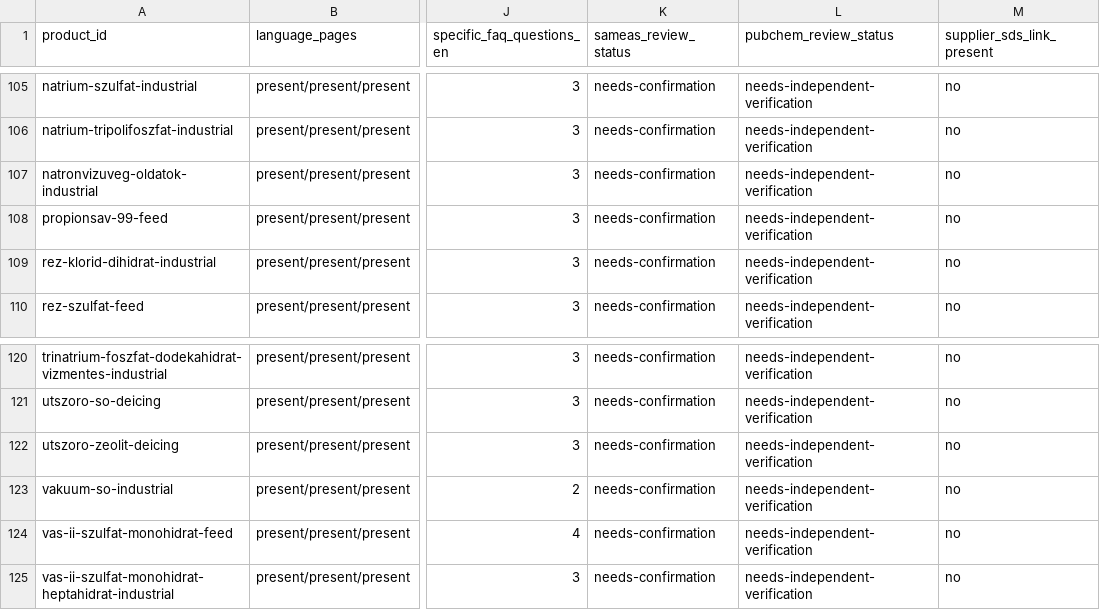
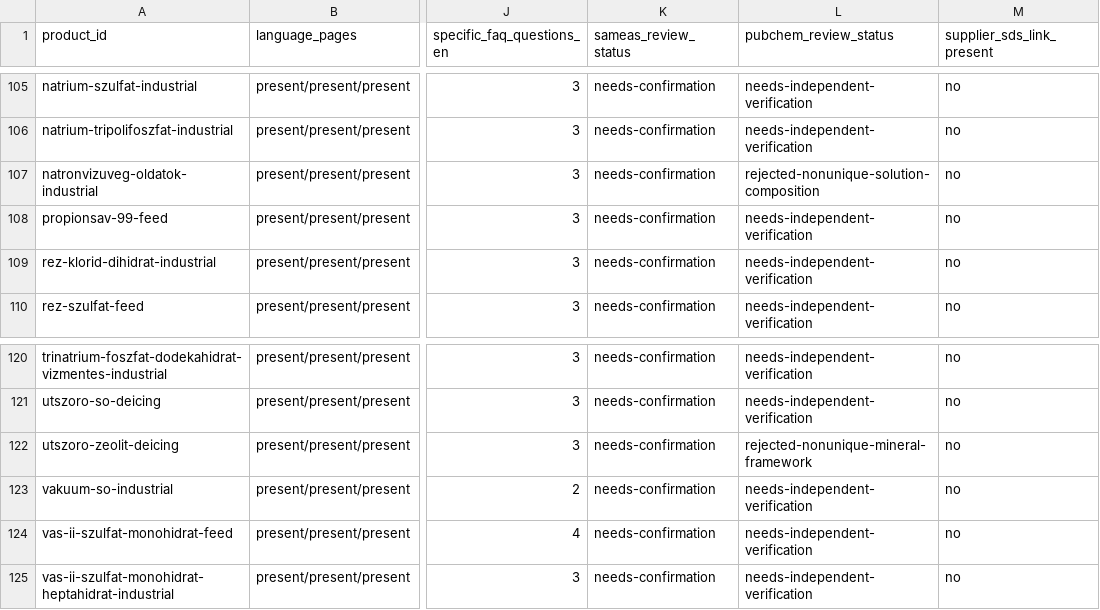
Before and after one commit to strangerfake01/RawMaterialsTrade, a CSV file: HANDOFF/PRODUCT-DEPTH-SCORES-v4.csv, drawn as a sheet; only a part is shown, gaps mark what is left out; the diff names each change by its address in the sheet, - before the commit and + after, or states it on an @@ line.

```diff
--- a/HANDOFF/PRODUCT-DEPTH-SCORES-v4.csv
+++ b/HANDOFF/PRODUCT-DEPTH-SCORES-v4.csv
-L107 (pubchem_review_status): needs-independent-verification
+L107 (pubchem_review_status): rejected-nonunique-solution-composition
-L122 (pubchem_review_status): needs-independent-verification
+L122 (pubchem_review_status): rejected-nonunique-mineral-framework
```
Also changed, not shown: HANDOFF/SOURCE-REGISTER.csv, 5 other files.
